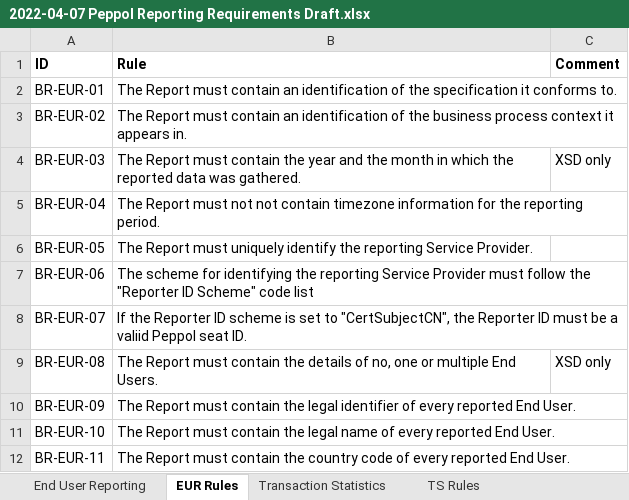
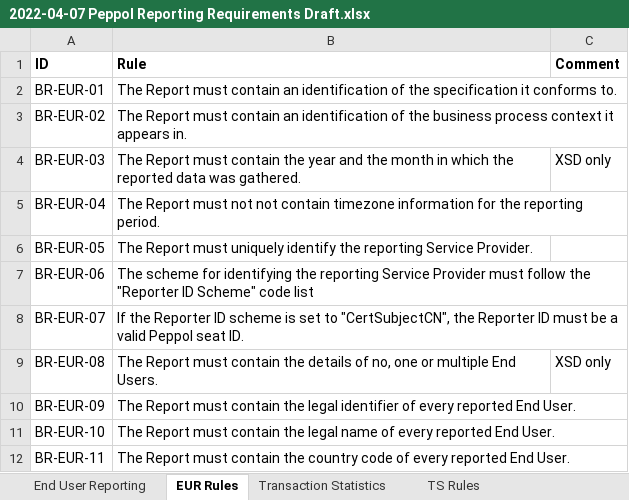
Before and after one commit to OpenPEPPOL/edec-reporting, an Excel workbook: .ph/2022-04-07 Peppol Reporting Requirements Draft.xlsx, sheet EUR Rules, drawn as a sheet; only a part is shown; values as stored, in another font and other column widths than the file's, no borders; the diff names each change by its address in the sheet, - before the commit and + after, or states it on an @@ line.

```diff
--- a/.ph/2022-04-07 Peppol Reporting Requirements Draft.xlsx (sheet EUR Rules)
+++ b/.ph/2022-04-07 Peppol Reporting Requirements Draft.xlsx (sheet EUR Rules)
-B8 (Rule): …be a valiid Peppol seat…
+B8 (Rule): …be a valid Peppol seat…
```
Also changed, not shown: sheet TS Rules, 7 other files.
